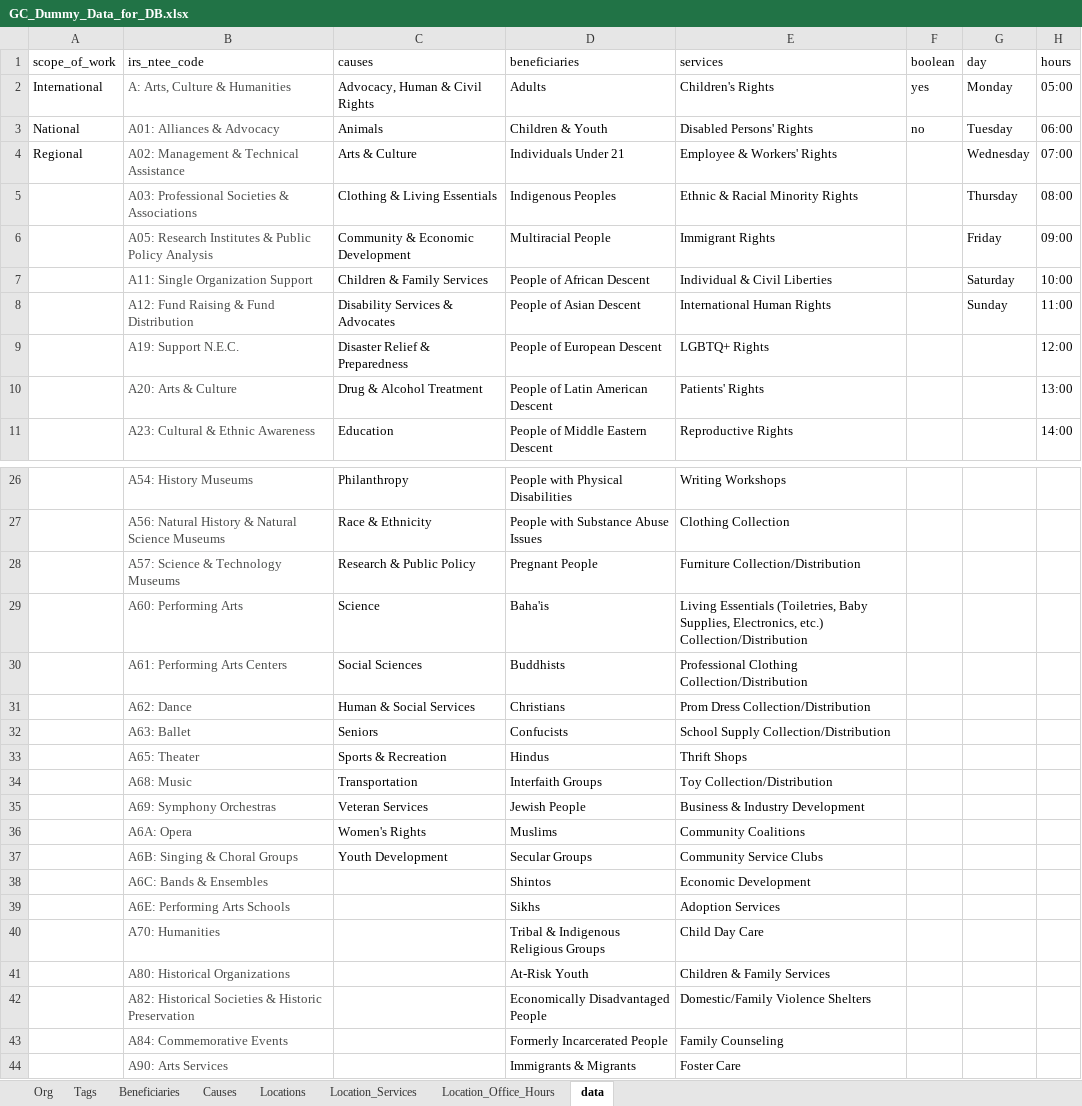
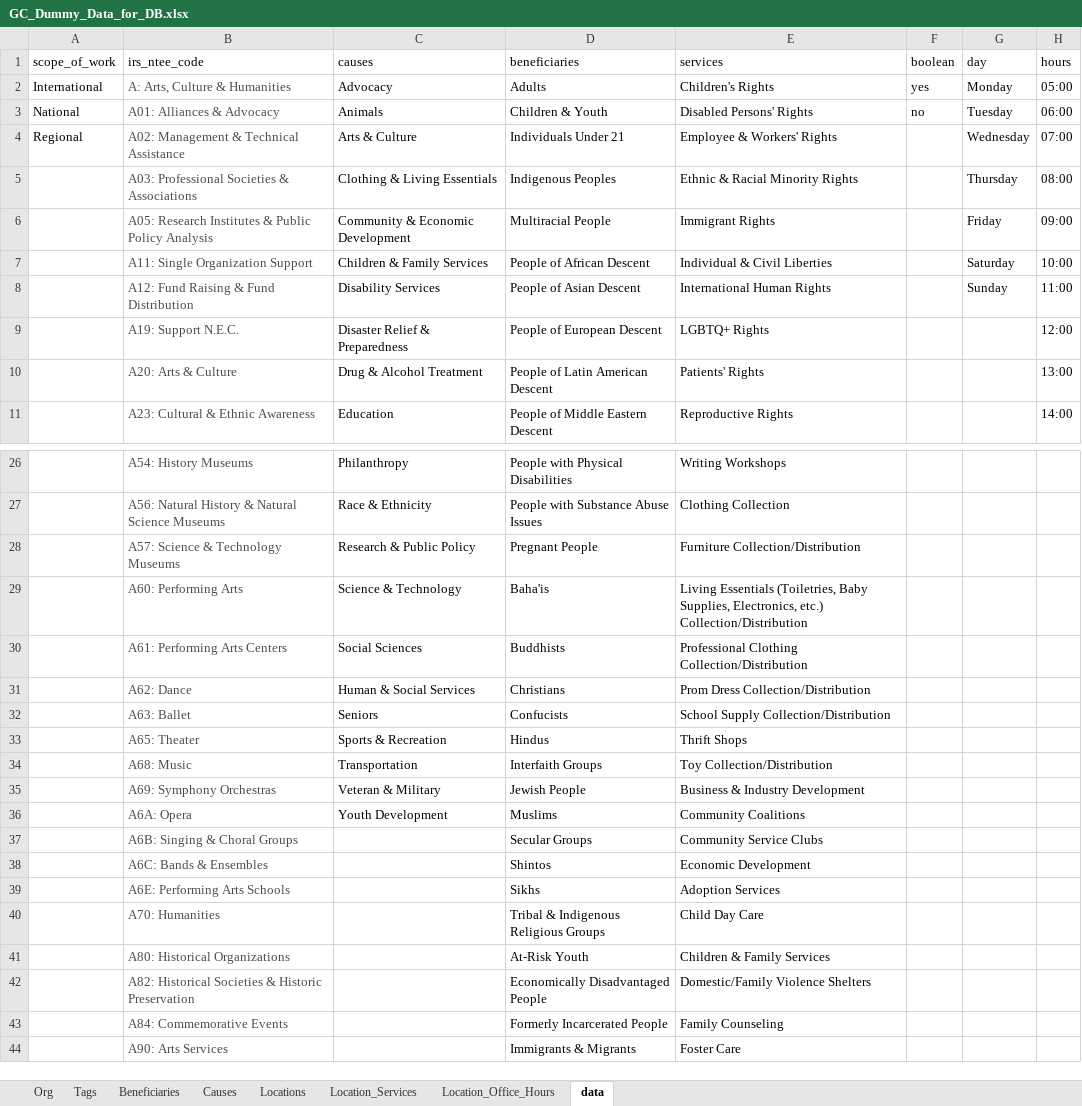
Before and after one commit to TelosLabs/giving-connection, an Excel workbook: lib/assets/GC_Dummy_Data_for_DB.xlsx, sheet data, drawn as a sheet; only a part is shown, gaps mark what is left out; values as stored, in another font and other column widths than the file's, no borders; charts and pictures not drawn; the diff names each change by its address in the sheet, - before the commit and + after, or states it on an @@ line.

```diff
--- a/lib/assets/GC_Dummy_Data_for_DB.xlsx (sheet data)
+++ b/lib/assets/GC_Dummy_Data_for_DB.xlsx (sheet data)
-C2 (causes): Advocacy, Human & Civil Rights
+C2 (causes): Advocacy
-C8 (causes): Disability Services & Advocates
+C8 (causes): Disability Services
-C29 (causes): Science
+C29 (causes): Science & Technology
-C35 (causes): Veteran Services
+C35 (causes): Veteran & Military
-C36 (causes): Women's Rights
+C36 (causes): Youth Development
-C37 (causes): Youth Development
+C37 (causes): (empty)
```
Also changed, not shown: sheet Location_Office_Hours, sheet Causes, 7 other files.
